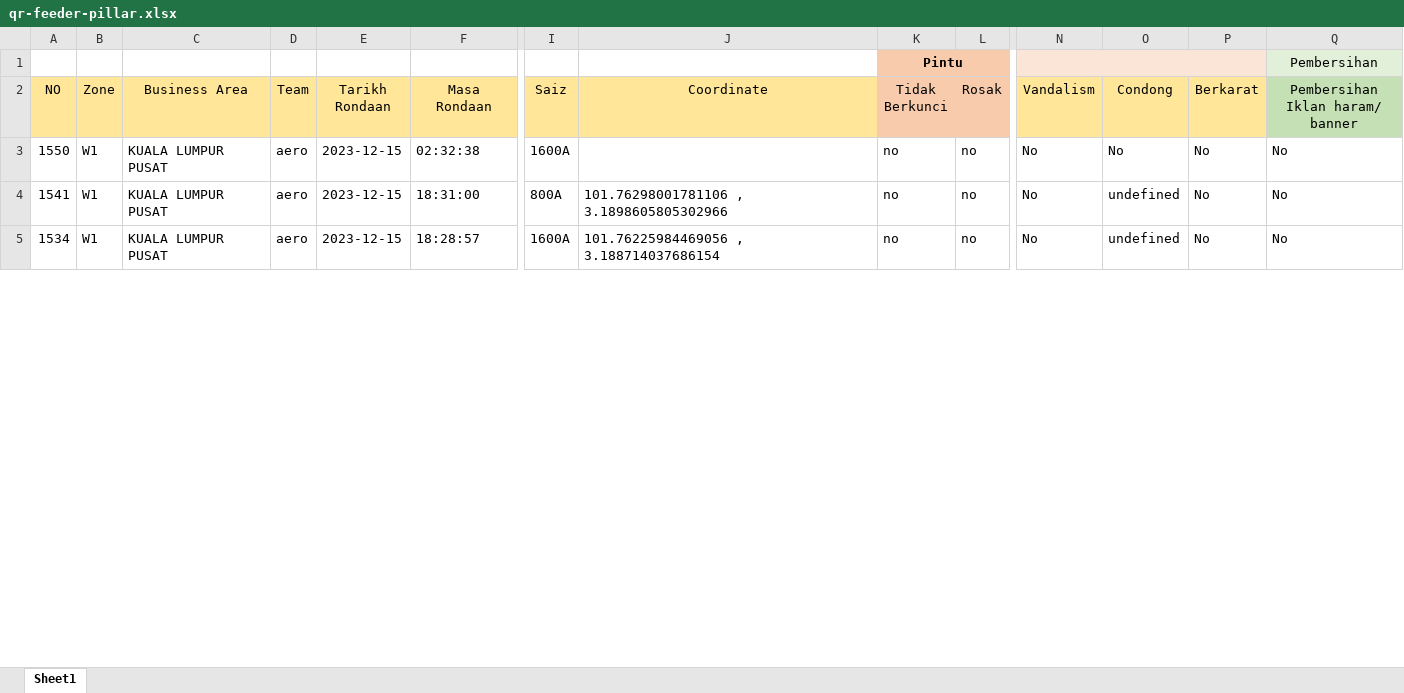
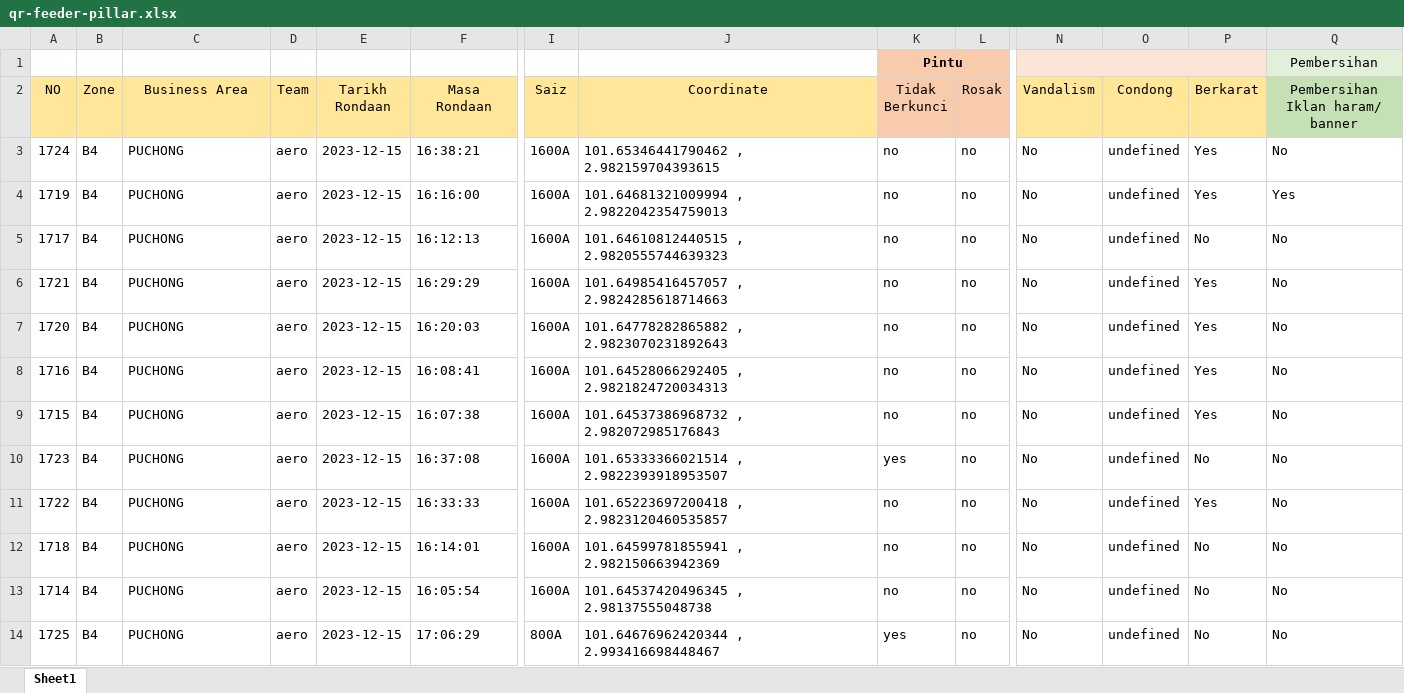
Before and after one commit to arehman5110/apks, an Excel workbook: public/assets/updated-excels/qr-feeder-pillar.xlsx, sheet Sheet1, drawn as a sheet; only a part is shown, gaps mark what is left out; values as stored, in another font and other column widths than the file's, no borders; addresses are those after the commit; rows hold the shown columns only; the diff covers the shown part only; the diff names each change by its address in the sheet, - before the commit and + after, or states it on an @@ line.

```diff
--- a/public/assets/updated-excels/qr-feeder-pillar.xlsx (sheet Sheet1)
+++ b/public/assets/updated-excels/qr-feeder-pillar.xlsx (sheet Sheet1)
+row 3: 1724 | B4 | PUCHONG | aero | 2023-12-15 | 16:38:21 | 1600A | 101.65346441790462 , 2.982159704393615 | no | no | No | undefined | Yes | No
+row 4: 1719 | B4 | PUCHONG | aero | 2023-12-15 | 16:16:00 | 1600A | 101.64681321009994 , 2.9822042354759013 | no | no | No | undefined | Yes | Yes
+row 5: 1717 | B4 | PUCHONG | aero | 2023-12-15 | 16:12:13 | 1600A | 101.64610812440515 , 2.9820555744639323 | no | no | No | undefined | No | No
+row 6: 1721 | B4 | PUCHONG | aero | 2023-12-15 | 16:29:29 | 1600A | 101.64985416457057 , 2.9824285618714663 | no | no | No | undefined | Yes | No
-A7 (NO): 1550
+A7 (NO): 1720
-B7 (Zone): W1
+B7 (Zone): B4
-C7 (Business Area): KUALA LUMPUR PUSAT
+C7 (Business Area): PUCHONG
-F7 (Masa Rondaan): 02:32:38
+F7 (Masa Rondaan): 16:20:03
-J7 (Coordinate): (empty)
+J7 (Coordinate): 101.64778282865882 , 2.9823070231892643
-O7 (Condong): No
+O7 (Condong): undefined
-P7 (Berkarat): No
+P7 (Berkarat): Yes
+row 8: 1716 | B4 | PUCHONG | aero | 2023-12-15 | 16:08:41 | 1600A | 101.64528066292405 , 2.9821824720034313 | no | no | No | undefined | Yes | No
-A9 (NO): 1541
+A9 (NO): 1715
-B9 (Zone): W1
+B9 (Zone): B4
-C9 (Business Area): KUALA LUMPUR PUSAT
+C9 (Business Area): PUCHONG
-F9 (Masa Rondaan): 18:31:00
+F9 (Masa Rondaan): 16:07:38
-I9 (Saiz): 800A
+I9 (Saiz): 1600A
-J9 (Coordinate): 101.76298001781106 , 3.1898605805302966
+J9 (Coordinate): 101.64537386968732 , 2.982072985176843
-P9 (Berkarat): No
+P9 (Berkarat): Yes
+row 10: 1723 | B4 | PUCHONG | aero | 2023-12-15 | 16:37:08 | 1600A | 101.65333366021514 , 2.9822393918953507 | yes | no | No | undefined | No | No
+row 11: 1722 | B4 | PUCHONG | aero | 2023-12-15 | 16:33:33 | 1600A | 101.65223697200418 , 2.9823120460535857 | no | no | No | undefined | Yes | No
+row 12: 1718 | B4 | PUCHONG | aero | 2023-12-15 | 16:14:01 | 1600A | 101.64599781855941 , 2.982150663942369 | no | no | No | undefined | No | No
-A13 (NO): 1534
+A13 (NO): 1714
-B13 (Zone): W1
+B13 (Zone): B4
-C13 (Business Area): KUALA LUMPUR PUSAT
+C13 (Business Area): PUCHONG
-F13 (Masa Rondaan): 18:28:57
+F13 (Masa Rondaan): 16:05:54
-J13 (Coordinate): 101.76225984469056 , 3.188714037686154
+J13 (Coordinate): 101.64537420496345 , 2.98137555048738
+row 14: 1725 | B4 | PUCHONG | aero | 2023-12-15 | 17:06:29 | 800A | 101.64676962420344 , 2.993416698448467 | yes | no | No | undefined | No | No
```
Also changed, not shown: 1 added row and 12 edited cells elsewhere in this sheet, public/assets/updated-excels/qr-tiang-talian.xlsx, 1 other file.
